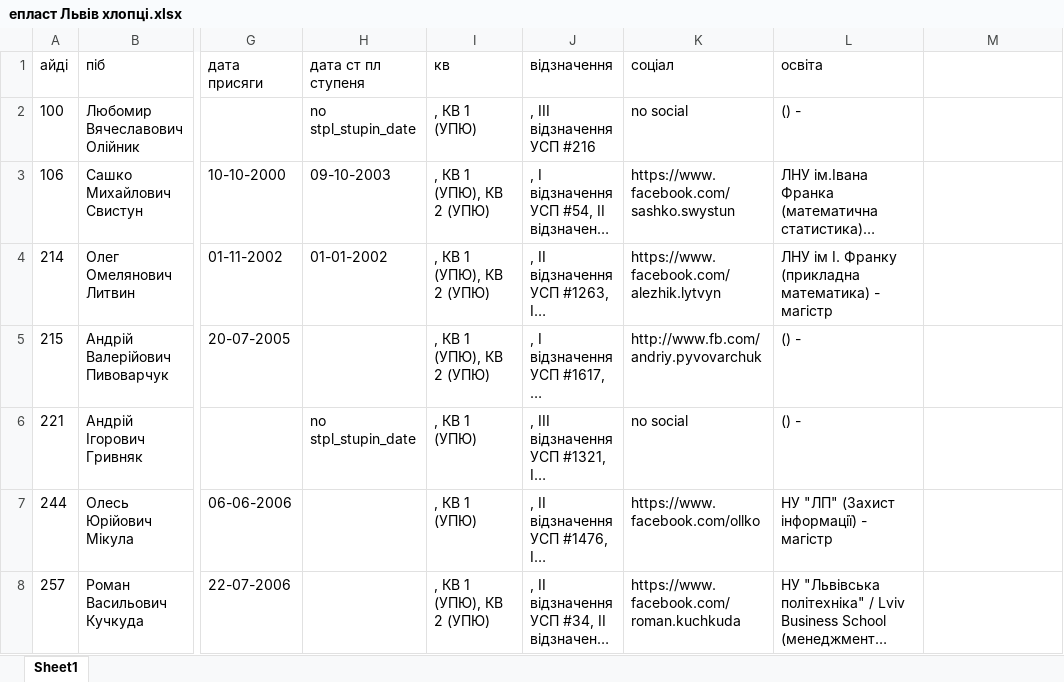
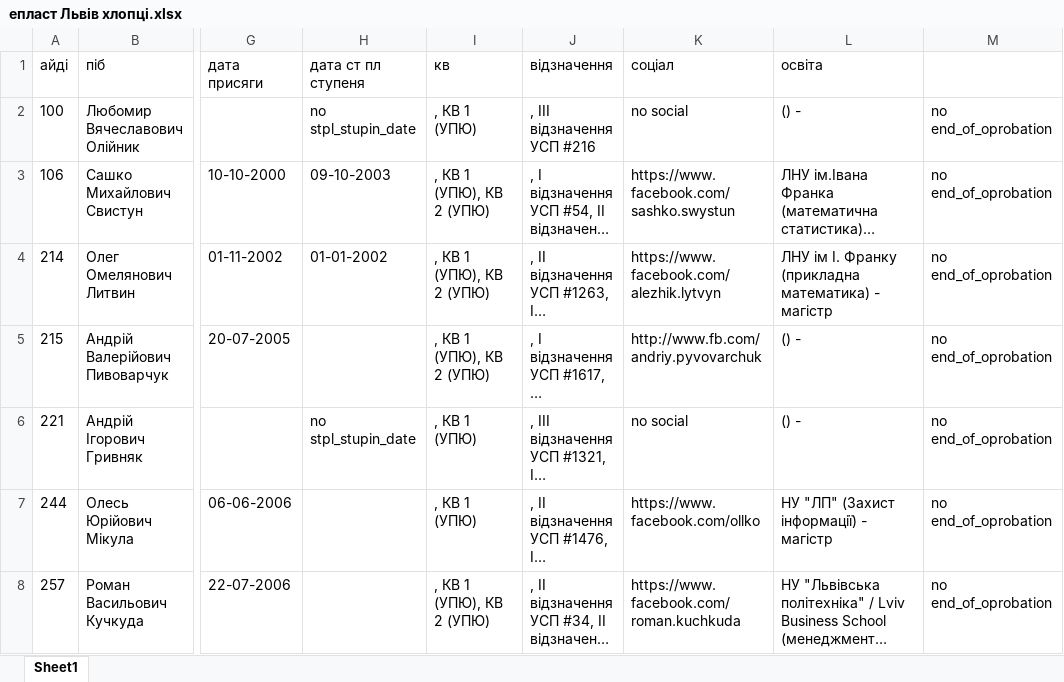
Before and after one commit to slavkoSenkiv/Plast-UA-scouting-org-membership-base-parsing, an Excel workbook: епласт Львів хлопці.xlsx, sheet Sheet1, drawn as a sheet; only a part is shown, gaps mark what is left out; long unchanged cells end in …; values as stored, in another font and other column widths than the file's, no borders; the diff covers the shown part only; the diff names each change by its address in the sheet, - before the commit and + after, or states it on an @@ line.

```diff
--- a/епласт Львів хлопці.xlsx (sheet Sheet1)
+++ b/епласт Львів хлопці.xlsx (sheet Sheet1)
-M2:M8: (empty)
+M2:M8: no end_of_oprobation
```
Also changed, not shown: 63 removed rows and 4 edited cells elsewhere in this sheet, 3 проба.xlsx, 5 other files.
